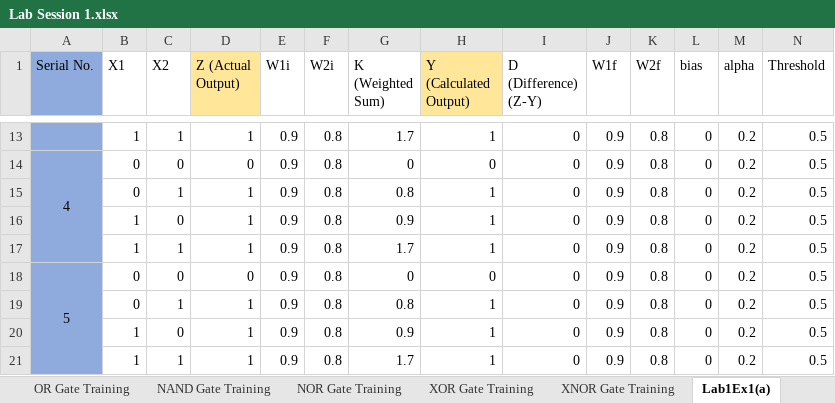
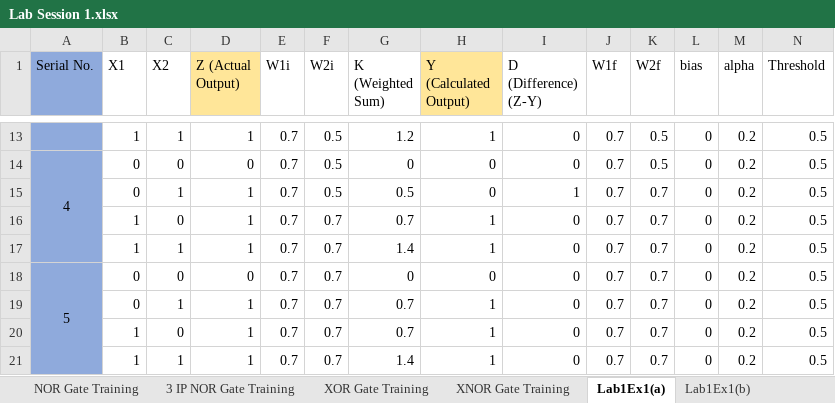
Before and after one commit to Usman-Rasheed-Siddiqui/Artificial-Intelligence-CS-323, an Excel workbook: Lab Session 1.xlsx, sheet Lab1Ex1(a), drawn as a sheet; only a part is shown, gaps mark what is left out; values as stored, in another font and other column widths than the file's, no borders; removed rows and columns are numbered as before the commit, all else as after; the diff covers the shown part only; the diff names each change by its address in the sheet, - before the commit and + after, or states it on an @@ line.

Commit message:
Lab Session 1 Completed
Trained AI model manually on Excel on basic logic gates:
- OR
- AND
- NAND
- NOR
- XOR
- XNOR

```diff
--- a/Lab Session 1.xlsx (sheet Lab1Ex1(a))
+++ b/Lab Session 1.xlsx (sheet Lab1Ex1(a))
+sheet tab: 3 IP NOR Gate Training
+sheet tab: Lab1Ex1(b)
-E13:E14 (W1i): 0.9
+E13:E14 (W1i): 0.7
-F13:F14 (W2i): 0.8
+F13:F14 (W2i): 0.5
-G13 (K (Weighted Sum)): 1.7
+G13 (K (Weighted Sum)): 1.2
-J13:J14 (W1f): 0.9
+J13:J14 (W1f): 0.7
-K13:K14 (W2f): 0.8
+K13:K14 (W2f): 0.5
-row 15:  | 0 | 1 | 1 | 0.9 | 0.8 | 0.8 | 1 | 0 | 0.9 | 0.8 | 0 | 0.2 | 0.5
+row 15:  | 0 | 1 | 1 | 0.7 | 0.5 | 0.5 | 0 | 1 | 0.7 | 0.7 | 0 | 0.2 | 0.5
-E16:E21 (W1i): 0.9
+E16:E21 (W1i): 0.7
-F16:F21 (W2i): 0.8
+F16:F21 (W2i): 0.7
-G16 (K (Weighted Sum)): 0.9
+G16 (K (Weighted Sum)): 0.7
-J16:J21 (W1f): 0.9
+J16:J21 (W1f): 0.7
-K16:K21 (W2f): 0.8
+K16:K21 (W2f): 0.7
-G17 (K (Weighted Sum)): 1.7
+G17 (K (Weighted Sum)): 1.4
-G19 (K (Weighted Sum)): 0.8
+G19 (K (Weighted Sum)): 0.7
-G20 (K (Weighted Sum)): 0.9
+G20 (K (Weighted Sum)): 0.7
-G21 (K (Weighted Sum)): 1.7
+G21 (K (Weighted Sum)): 1.4
```
Also changed, not shown: 8 added rows, 8 removed rows and 12 edited cells elsewhere in this sheet, sheet XOR Gate Training, sheet XNOR Gate Training, sheet NAND Gate Training, other sheet tabs, formulas that keep their value.
